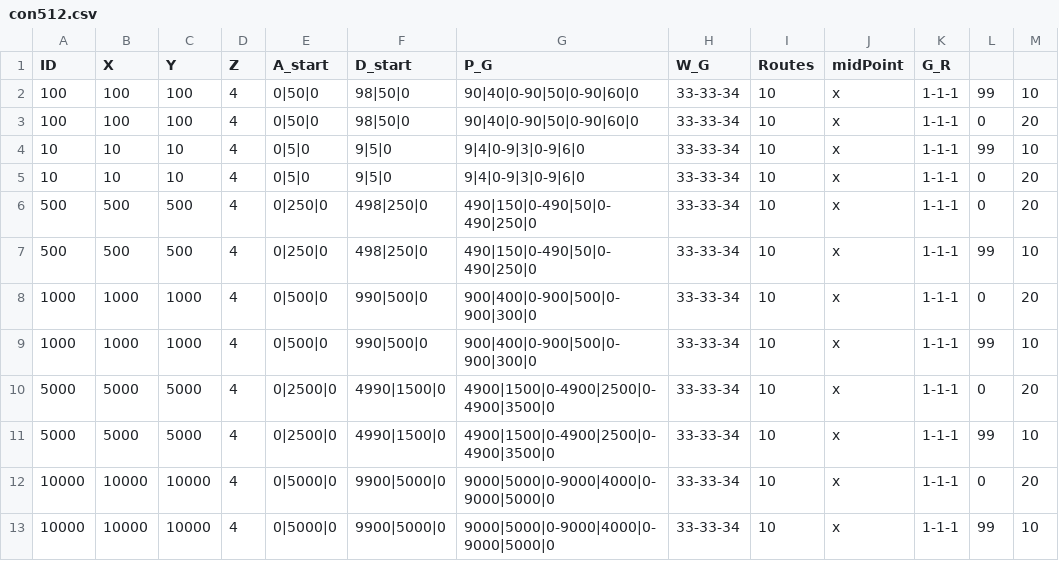
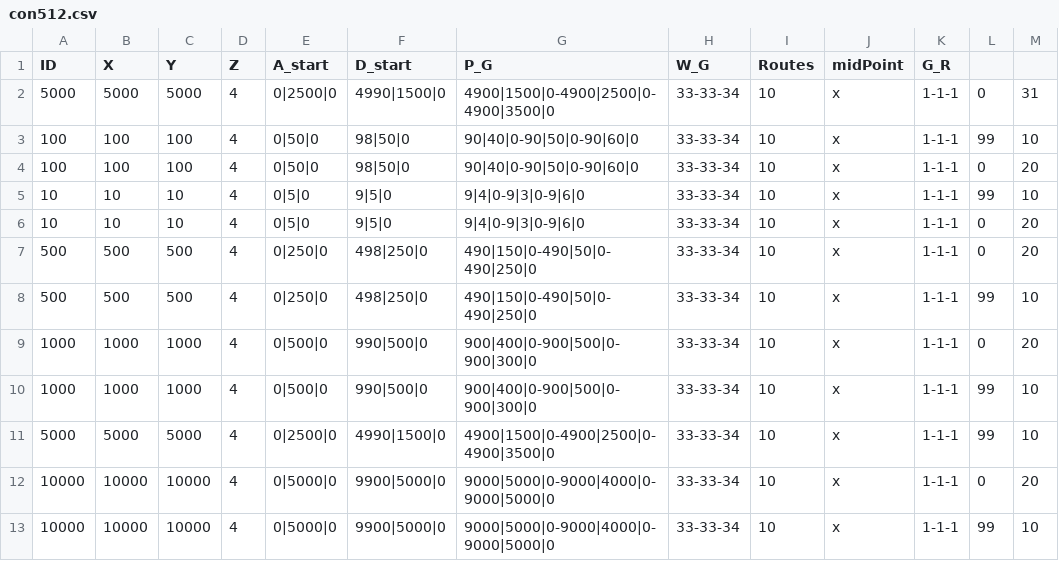
Before and after one commit to eran505/track_racing, a CSV file: csv/con512.csv, drawn as a sheet.

```diff
--- a/csv/con512.csv
+++ b/csv/con512.csv
@@ -1,2 +1,3 @@
 ID,X,Y,Z,A_start,D_start,P_G,W_G,Routes,midPoint,G_R
+5000,5000,5000,4,0|2500|0,4990|1500|0,4900|1500|0-4900|2500|0-4900|3500|0,33-33-34,10,x,1-1-1,0,31
 100,100,100,4,0|50|0,98|50|0,90|40|0-90|50|0-90|60|0,33-33-34,10,x,1-1-1,99,10
@@ -9,3 +10,2 @@ ID,X,Y,Z,A_start,D_start,P_G,W_G,Routes,midPoint,G_R
 1000,1000,1000,4,0|500|0,990|500|0,900|400|0-900|500|0-900|300|0,33-33-34,10,x,1-1-1,99,10
-5000,5000,5000,4,0|2500|0,4990|1500|0,4900|1500|0-4900|2500|0-4900|3500|0,33-33-34,10,x,1-1-1,0,20
 5000,5000,5000,4,0|2500|0,4990|1500|0,4900|1500|0-4900|2500|0-4900|3500|0,33-33-34,10,x,1-1-1,99,10
```
Also changed, not shown: 2 other files.
